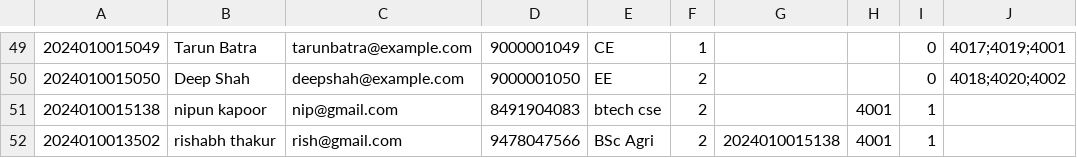
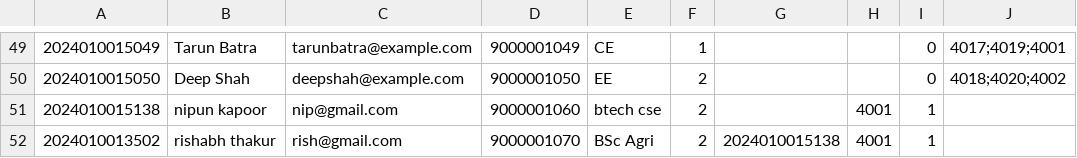
Before and after one commit to nipoora/HostelAllotmentSystem-cpp, a CSV file: students.csv, drawn as a sheet; only a part is shown, gaps mark what is left out.

Commit message:
Update students.csv

```diff
--- a/students.csv
+++ b/students.csv
@@ -50,3 +50,3 @@
 2024010015050,Deep Shah,deepshah@example.com,9000001050,EE,2,,,0,4018;4020;4002
-2024010015138,nipun kapoor ,nip@gmail.com,8491904083,btech cse,2,,4001,1,
-2024010013502,rishabh thakur,rish@gmail.com,9478047566,BSc Agri,2,2024010015138,4001,1,
+2024010015138,nipun kapoor ,nip@gmail.com,9000001060,btech cse,2,,4001,1,
+2024010013502,rishabh thakur,rish@gmail.com,9000001070,BSc Agri,2,2024010015138,4001,1,
```
